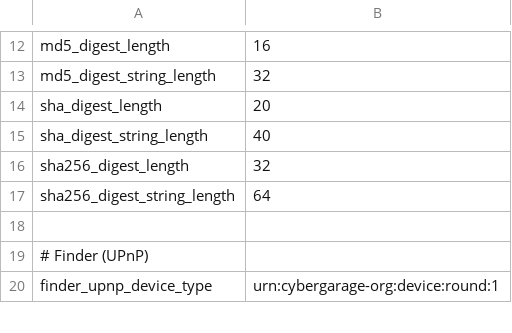
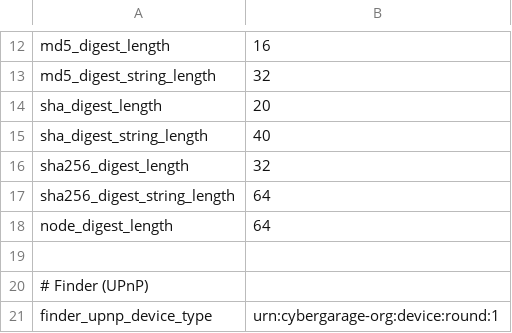
Before and after one commit to cybergarage/round, a CSV file: const/constants.csv, drawn as a sheet; only a part is shown, gaps mark what is left out; the diff names each change by its address in the sheet, - before the commit and + after, or states it on an @@ line.

Commit message:
* Added node_digest_length.

```diff
--- a/const/constants.csv
+++ b/const/constants.csv
+row 18: node_digest_length | 64
```
Also changed, not shown: 1 other file.
